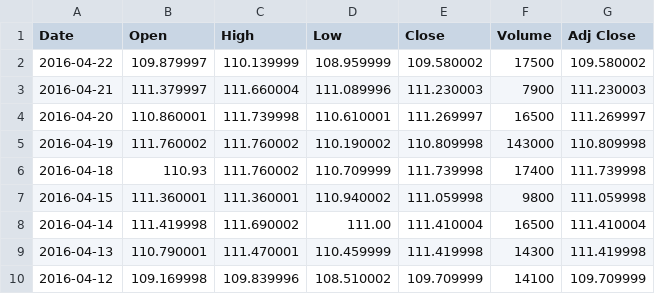
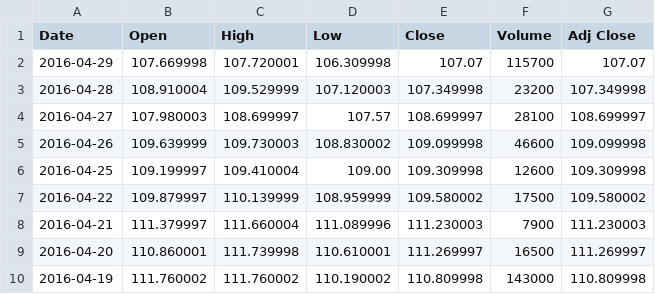
Before and after one commit to tastypotinc/ChinaStockUSPerformance, a CSV file: data/USTechETF/history_IGM.csv, drawn as a sheet; only a part is shown; the shorter side is filled out with more unchanged rows; the diff names each change by its address in the sheet, - before the commit and + after, or states it on an @@ line.

```diff
--- a/data/USTechETF/history_IGM.csv
+++ b/data/USTechETF/history_IGM.csv
+row 2: 2016-04-29 | 107.669998 | 107.720001 | 106.309998 | 107.07 | 115700 | 107.07
+row 3: 2016-04-28 | 108.910004 | 109.529999 | 107.120003 | 107.349998 | 23200 | 107.349998
+row 4: 2016-04-27 | 107.980003 | 108.699997 | 107.57 | 108.699997 | 28100 | 108.699997
+row 5: 2016-04-26 | 109.639999 | 109.730003 | 108.830002 | 109.099998 | 46600 | 109.099998
+row 6: 2016-04-25 | 109.199997 | 109.410004 | 109.00 | 109.309998 | 12600 | 109.309998
```
Also changed, not shown: data/USTechETF/history_FDN.csv, data/USTechETF/history_IYW.csv, 26 other files.
